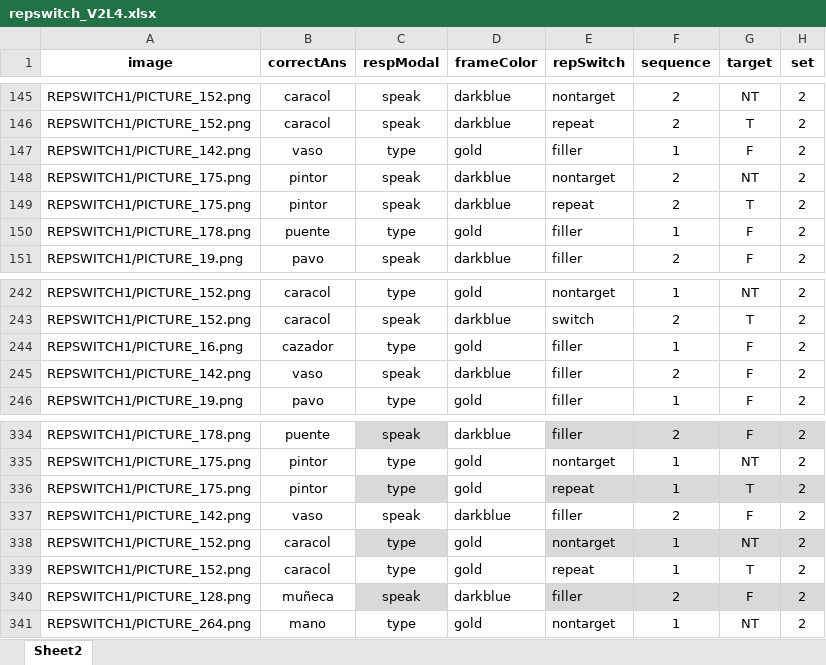
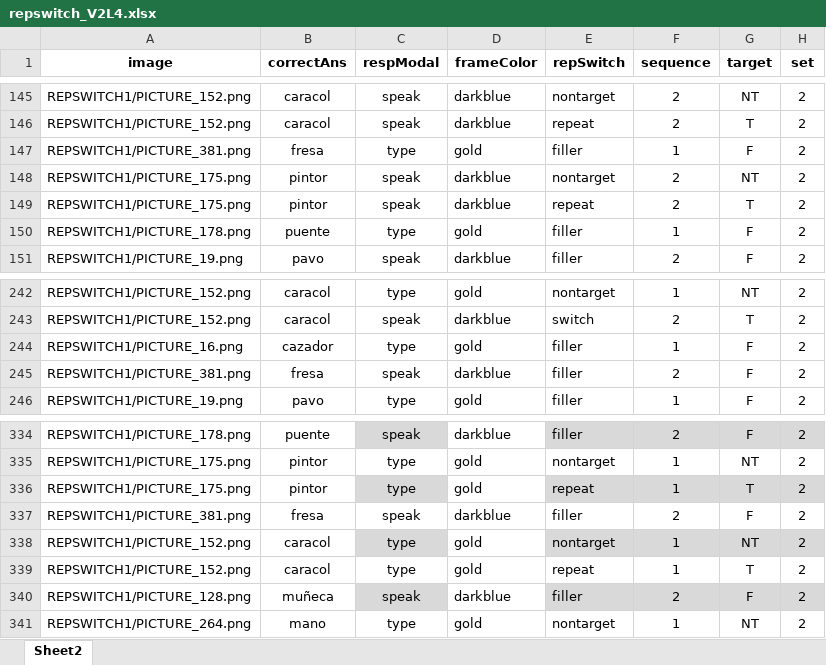
Before and after one commit to kattsar/experiment1, an Excel workbook: repswitch_V2L4.xlsx, sheet Sheet2, drawn as a sheet; only a part is shown, gaps mark what is left out; values as stored, in another font and other column widths than the file's, no borders; table styles not drawn; the diff covers the shown part only; the diff names each change by its address in the sheet, - before the commit and + after, or states it on an @@ line.

Commit message:
Corrected error with fresa and vaso

```diff
--- a/repswitch_V2L4.xlsx (sheet Sheet2)
+++ b/repswitch_V2L4.xlsx (sheet Sheet2)
-A147 (image): REPSWITCH1/PICTURE_142.png
+A147 (image): REPSWITCH1/PICTURE_381.png
-B147 (correctAns): vaso
+B147 (correctAns): fresa
-A245 (image): REPSWITCH1/PICTURE_142.png
+A245 (image): REPSWITCH1/PICTURE_381.png
-B245 (correctAns): vaso
+B245 (correctAns): fresa
-A337 (image): REPSWITCH1/PICTURE_142.png
+A337 (image): REPSWITCH1/PICTURE_381.png
-B337 (correctAns): vaso
+B337 (correctAns): fresa
```
Also changed, not shown: 18 edited cells elsewhere in this sheet, repswitch_V1L1.xlsx, repswitch_V1L2.xlsx, 6 other files.
